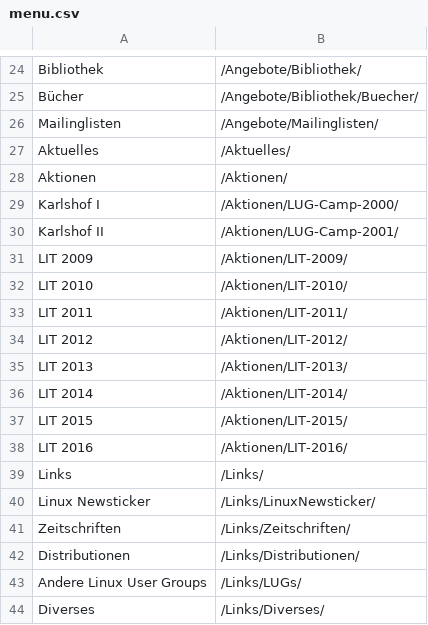
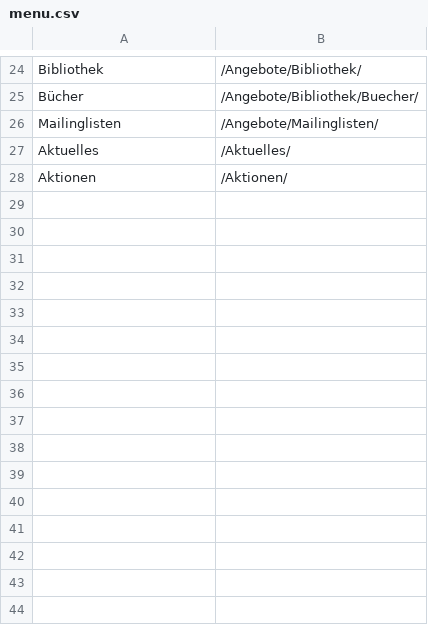
Before and after one commit to luga-ev/website, a CSV file: menu/menu.csv, drawn as a sheet; only a part is shown, gaps mark what is left out.

Commit message:
Menüpunkt "Links" entfernt und Fettschrift in Überschriften wieder eingeschaltet

```diff
--- a/menu/menu.csv
+++ b/menu/menu.csv
@@ -28,17 +28 @@ Aktuelles|/Aktuelles/
 Aktionen|/Aktionen/
-Karlshof I|/Aktionen/LUG-Camp-2000/
-Karlshof II|/Aktionen/LUG-Camp-2001/
-LIT 2009|/Aktionen/LIT-2009/
-LIT 2010|/Aktionen/LIT-2010/
-LIT 2011|/Aktionen/LIT-2011/
-LIT 2012|/Aktionen/LIT-2012/
-LIT 2013|/Aktionen/LIT-2013/
-LIT 2014|/Aktionen/LIT-2014/
-LIT 2015|/Aktionen/LIT-2015/
-LIT 2016|/Aktionen/LIT-2016/
-Links|/Links/
-Linux Newsticker|/Links/LinuxNewsticker/
-Zeitschriften|/Links/Zeitschriften/
-Distributionen|/Links/Distributionen/
-Andere Linux User Groups|/Links/LUGs/
-Diverses|/Links/Diverses/
```
Also changed, not shown: 8 other files.
